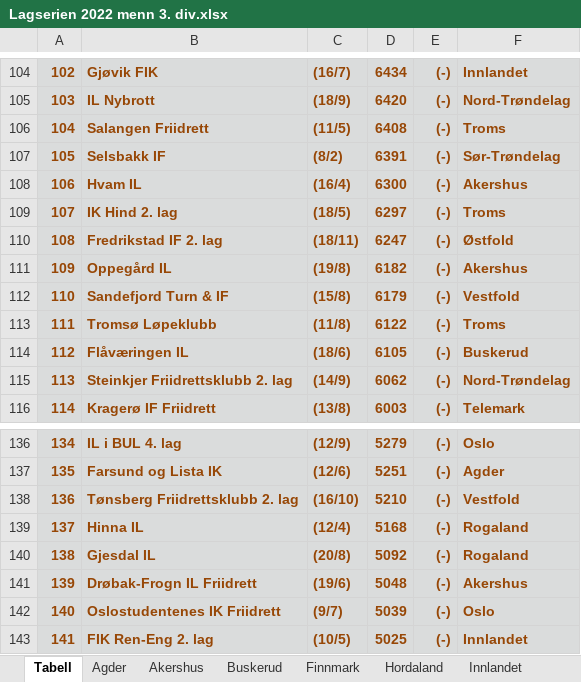
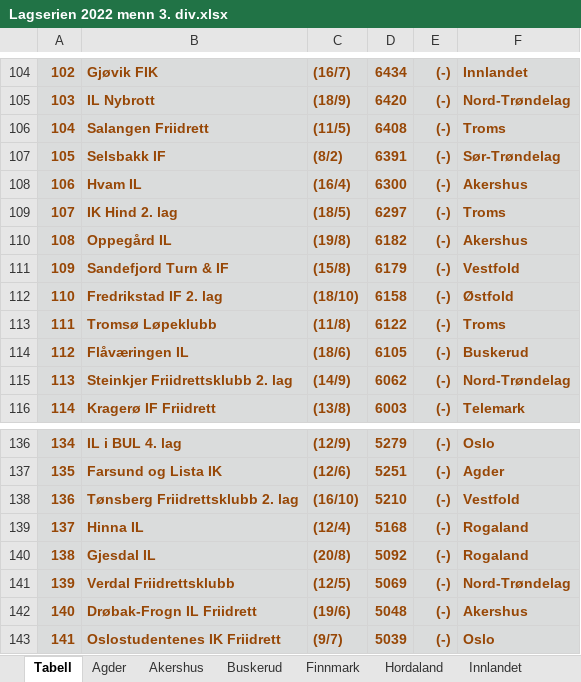
Before and after one commit to perellef/Seriekalkulator-Friidrett, an Excel workbook: output/Lagserien 2022 menn 3. div.xlsx, sheet Tabell, drawn as a sheet; only a part is shown, gaps mark what is left out; the shorter side is filled out with more unchanged rows; values as stored, in another font and other column widths than the file's, no borders; removed rows and columns are numbered as before the commit, all else as after; the diff names each change by its address in the sheet, - before the commit and + after, or states it on an @@ line.

```diff
--- a/output/Lagserien 2022 menn 3. div.xlsx (sheet Tabell)
+++ b/output/Lagserien 2022 menn 3. div.xlsx (sheet Tabell)
-row 110: 108 | Fredrikstad IF 2. lag | (18/11) | 6247 | (-) | Østfold
@@ column A renumbered from row 110 down @@
+row 112: 110 | Fredrikstad IF 2. lag | (18/10) | 6158 | (-) | Østfold
+row 141: 139 | Verdal Friidrettsklubb | (12/5) | 5069 | (-) | Nord-Trøndelag
```
Also changed, not shown: sheet Nord-Trøndelag, sheet Østfold, sheet Akershus, sheet Vestfold, sheet Oslo, sheet Innlandet, output/Lagserien 2022 1-2. div.xlsx, output/Lagserien 2022 kvinner 3. div.xlsx, 2 other files.
